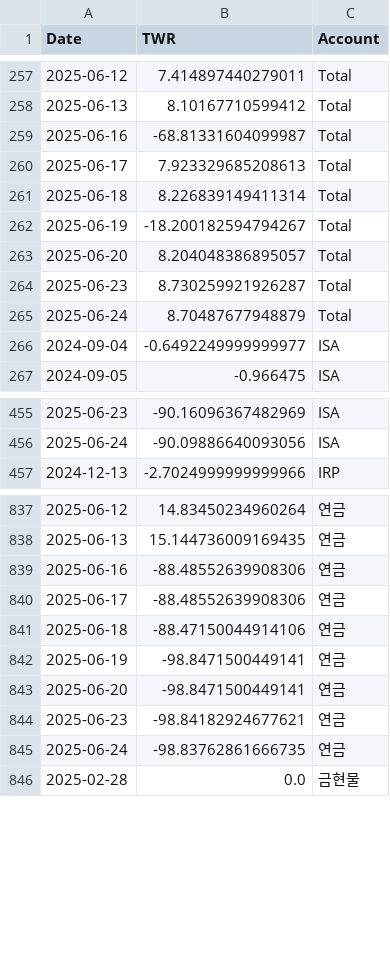
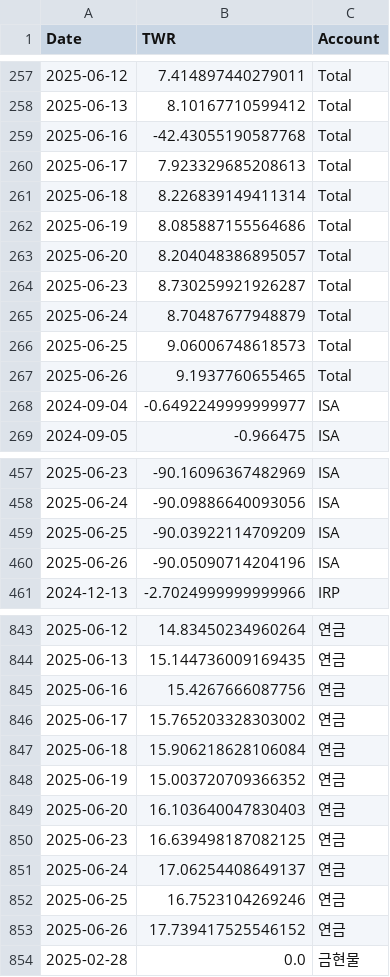
Before and after one commit to Ang0415/Ang1, a CSV file: twr_results.csv, drawn as a sheet; only a part is shown, gaps mark what is left out; the diff covers the shown part only.

```diff
--- a/twr_results.csv
+++ b/twr_results.csv
@@ -258,6 +258,6 @@
 2025-06-13,8.10167710599412,Total
-2025-06-16,-68.81331604099987,Total
+2025-06-16,-42.43055190587768,Total
 2025-06-17,7.923329685208613,Total
 2025-06-18,8.226839149411314,Total
-2025-06-19,-18.200182594794267,Total
+2025-06-19,8.085887155564686,Total
 2025-06-20,8.204048386895057,Total
@@ -265,2 +265,4 @@
 2025-06-24,8.70487677948879,Total
+2025-06-25,9.06006748618573,Total
+2025-06-26,9.1937760655465,Total
 2024-09-04,-0.6492249999999977,ISA
@@ -456,2 +458,4 @@
 2025-06-24,-90.09886640093056,ISA
+2025-06-25,-90.03922114709209,ISA
+2025-06-26,-90.05090714204196,ISA
 2024-12-13,-2.7024999999999966,IRP
@@ -838,9 +844,11 @@
 2025-06-13,15.144736009169435,연금
-2025-06-16,-88.48552639908306,연금
-2025-06-17,-88.48552639908306,연금
-2025-06-18,-88.47150044914106,연금
-2025-06-19,-98.8471500449141,연금
-2025-06-20,-98.8471500449141,연금
-2025-06-23,-98.84182924677621,연금
-2025-06-24,-98.83762861666735,연금
+2025-06-16,15.4267666087756,연금
+2025-06-17,15.765203328303002,연금
+2025-06-18,15.906218628106084,연금
+2025-06-19,15.003720709366352,연금
+2025-06-20,16.103640047830403,연금
+2025-06-23,16.639498187082125,연금
+2025-06-24,17.06254408649137,연금
+2025-06-25,16.7523104269246,연금
+2025-06-26,17.739417525546152,연금
 2025-02-28,0.0,금현물
```
Also changed, not shown: 4 added rows elsewhere in this file, 1 other file.
